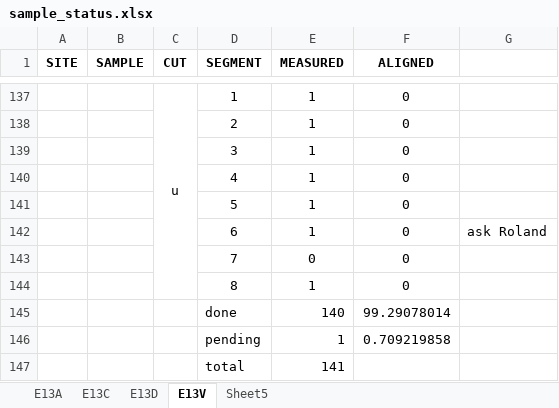
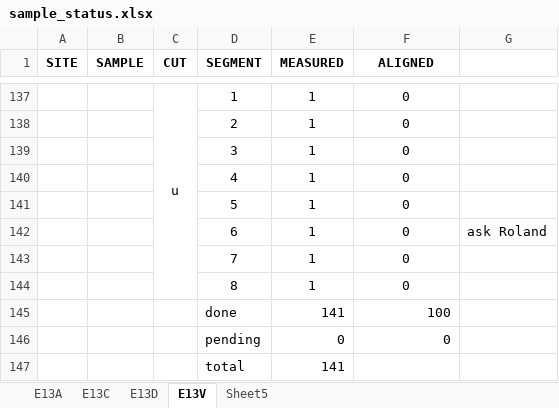
Before and after one commit to zabdi8/fellowship-of-the-growth-rings, an Excel workbook: sample_status.xlsx, sheet E13V, drawn as a sheet; only a part is shown, gaps mark what is left out; values as stored, in another font and other column widths than the file's, no borders; conditional formats not drawn; removed rows and columns are numbered as before the commit, all else as after; the diff names each change by its address in the sheet, - before the commit and + after, or states it on an @@ line.

Commit message:
segment analysis

```diff
--- a/sample_status.xlsx (sheet E13V)
+++ b/sample_status.xlsx (sheet E13V)
-E143 (MEASURED): 0
+E143 (MEASURED): 1
-row 145:  |  |  | done | 140 | 99.29078014
-row 146:  |  |  | pending | 1 | 0.709219858
+row 145:  |  |  | done | 141 | 100
+row 146:  |  |  | pending | 0 | 0
```
Also changed, not shown: sheet Sheet5, 7 other files.
